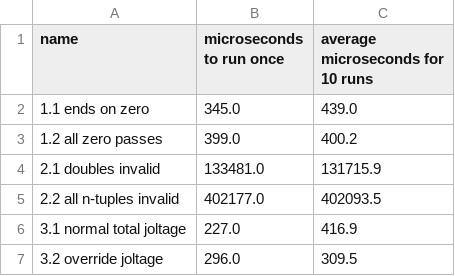
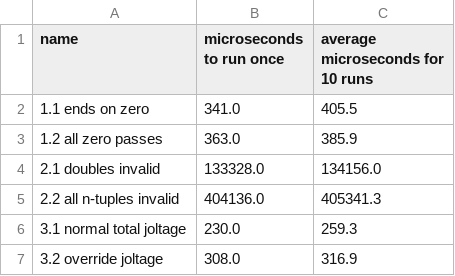
Before and after one commit to SpecificMachine1/AdventofCode2025, a CSV file: bench/benchmarks/chez.csv, drawn as a sheet.

Commit message:
add guile benchmarks

```diff
--- a/bench/benchmarks/chez.csv
+++ b/bench/benchmarks/chez.csv
@@ -1,7 +1,7 @@
 name, microseconds to run once, average microseconds for 10 runs
-1.1 ends on zero,345.0,439.0
-1.2 all zero passes,399.0,400.2
-2.1 doubles invalid,133481.0,131715.9
-2.2 all n-tuples invalid,402177.0,402093.5
-3.1 normal total joltage,227.0,416.9
-3.2 override joltage,296.0,309.5
+1.1 ends on zero,341.0,405.5
+1.2 all zero passes,363.0,385.9
+2.1 doubles invalid,133328.0,134156.0
+2.2 all n-tuples invalid,404136.0,405341.3
+3.1 normal total joltage,230.0,259.3
+3.2 override joltage,308.0,316.9
```
Also changed, not shown: 4 other files.
